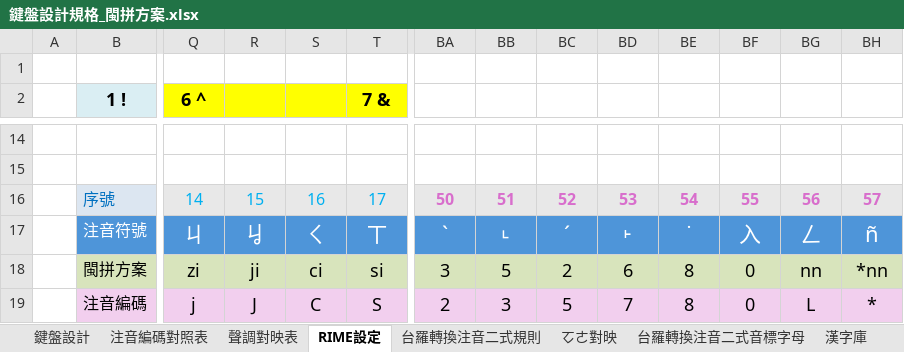
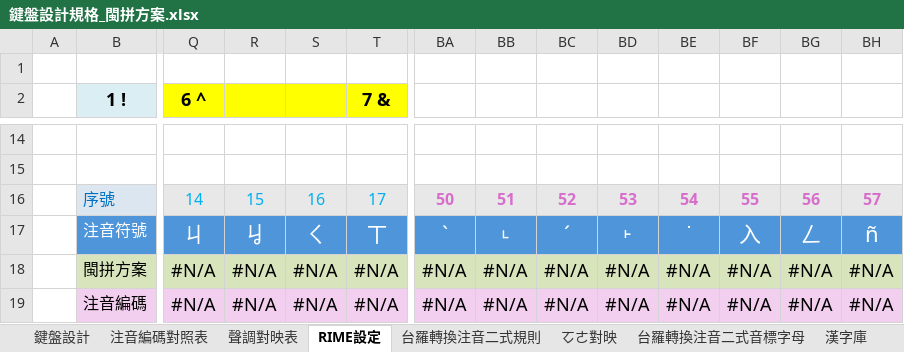
Before and after one commit to AlanJui/rime-tlpa, an Excel workbook: docs/鍵盤設計規格_閩拼方案.xlsx, sheet RIME設定, drawn as a sheet; only a part is shown, gaps mark what is left out; values as stored, in another font and other column widths than the file's, no borders; the diff covers the shown part only; the diff names each change by its address in the sheet, - before the commit and + after, or states it on an @@ line.

```diff
--- a/docs/鍵盤設計規格_閩拼方案.xlsx (sheet RIME設定)
+++ b/docs/鍵盤設計規格_閩拼方案.xlsx (sheet RIME設定)
-Q18 (6 ^): zi
+Q18 (6 ^): #N/A
-R18: ji
+R18: #N/A
-S18: ci
+S18: #N/A
-T18 (7 &): si
+T18 (7 &): #N/A
-BA18: 3
+BA18: #N/A
-BB18: 5
+BB18: #N/A
-BC18: 2
+BC18: #N/A
-BD18: 6
+BD18: #N/A
-BE18:BE19: 8
+BE18:BE19: #N/A
-BF18:BF19: 0
+BF18:BF19: #N/A
-BG18: nn
+BG18: #N/A
-BH18: *nn
+BH18: #N/A
-Q19 (6 ^): j
+Q19 (6 ^): #N/A
-R19: J
+R19: #N/A
-S19: C
+S19: #N/A
-T19 (7 &): S
+T19 (7 &): #N/A
-BA19: 2
+BA19: #N/A
-BB19: 3
+BB19: #N/A
-BC19: 5
+BC19: #N/A
-BD19: 7
+BD19: #N/A
-BG19: L
+BG19: #N/A
-BH19: *
+BH19: #N/A
```
Also changed, not shown: 25 edited cells and cell formats elsewhere in this sheet, sheet 注音編碼對照表, sheet 聲調對映表, formulas that keep their value, 1 other file.
